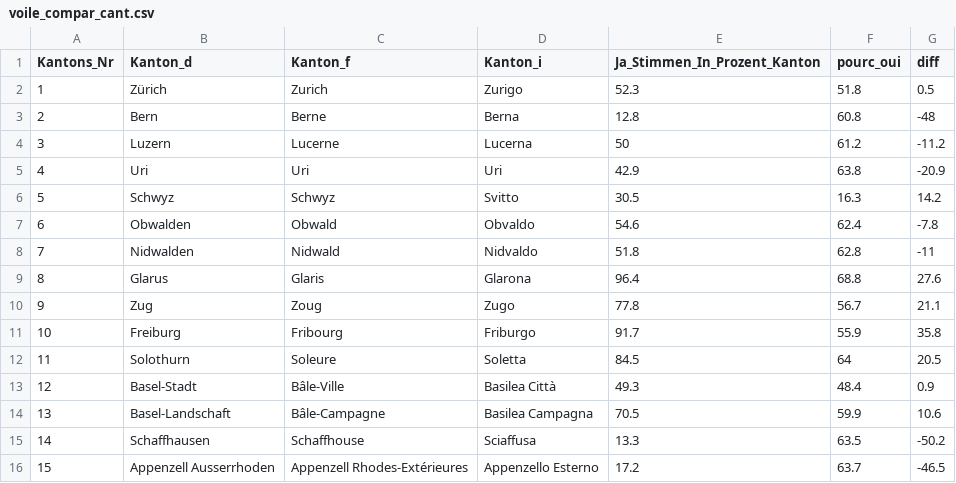
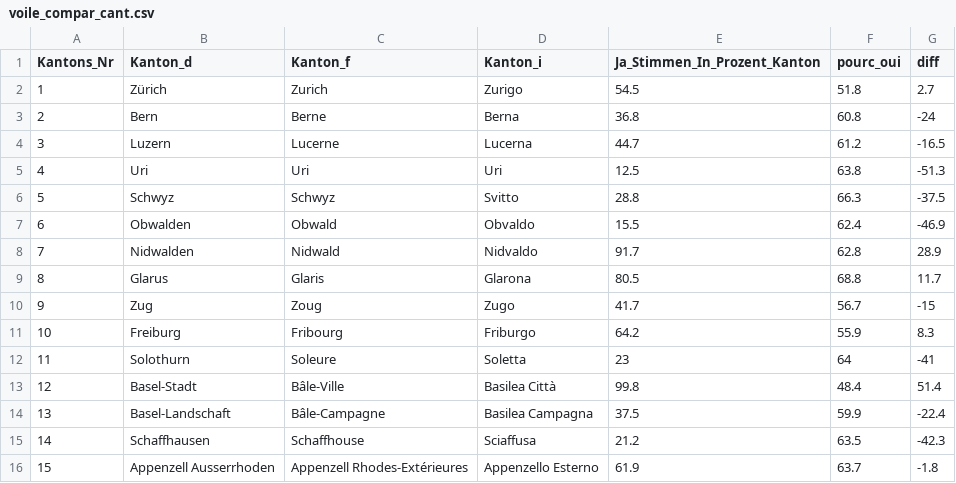
Before and after one commit to vey83/vot_mars, a CSV file: voile_compar_cant.csv, drawn as a sheet; only a part is shown; the diff covers the shown part only.

Commit message:
commit from RStudio

```diff
--- a/voile_compar_cant.csv
+++ b/voile_compar_cant.csv
@@ -1,16 +1,16 @@
 Kantons_Nr,Kanton_d,Kanton_f,Kanton_i,Ja_Stimmen_In_Prozent_Kanton,pourc_oui,diff
-1,Zürich,Zurich,Zurigo,52.3,51.8,0.5
-2,Bern,Berne,Berna,12.8,60.8,-48
-3,Luzern,Lucerne,Lucerna,50,61.2,-11.2
-4,Uri,Uri,Uri,42.9,63.8,-20.9
-5,Schwyz,Schwyz,Svitto,30.5,16.3,14.2
-6,Obwalden,Obwald,Obvaldo,54.6,62.4,-7.8
-7,Nidwalden,Nidwald,Nidvaldo,51.8,62.8,-11
-8,Glarus,Glaris,Glarona,96.4,68.8,27.6
-9,Zug,Zoug,Zugo,77.8,56.7,21.1
-10,Freiburg,Fribourg,Friburgo,91.7,55.9,35.8
-11,Solothurn,Soleure,Soletta,84.5,64,20.5
-12,Basel-Stadt,Bâle-Ville,Basilea Città,49.3,48.4,0.9
-13,Basel-Landschaft,Bâle-Campagne,Basilea Campagna,70.5,59.9,10.6
-14,Schaffhausen,Schaffhouse,Sciaffusa,13.3,63.5,-50.2
-15,Appenzell Ausserrhoden,Appenzell Rhodes-Extérieures,Appenzello Esterno,17.2,63.7,-46.5
+1,Zürich,Zurich,Zurigo,54.5,51.8,2.7
+2,Bern,Berne,Berna,36.8,60.8,-24
+3,Luzern,Lucerne,Lucerna,44.7,61.2,-16.5
+4,Uri,Uri,Uri,12.5,63.8,-51.3
+5,Schwyz,Schwyz,Svitto,28.8,66.3,-37.5
+6,Obwalden,Obwald,Obvaldo,15.5,62.4,-46.9
+7,Nidwalden,Nidwald,Nidvaldo,91.7,62.8,28.9
+8,Glarus,Glaris,Glarona,80.5,68.8,11.7
+9,Zug,Zoug,Zugo,41.7,56.7,-15
+10,Freiburg,Fribourg,Friburgo,64.2,55.9,8.3
+11,Solothurn,Soleure,Soletta,23,64,-41
+12,Basel-Stadt,Bâle-Ville,Basilea Città,99.8,48.4,51.4
+13,Basel-Landschaft,Bâle-Campagne,Basilea Campagna,37.5,59.9,-22.4
+14,Schaffhausen,Schaffhouse,Sciaffusa,21.2,63.5,-42.3
+15,Appenzell Ausserrhoden,Appenzell Rhodes-Extérieures,Appenzello Esterno,61.9,63.7,-1.8
```
Also changed, not shown: 22 edited cells elsewhere in this file.
